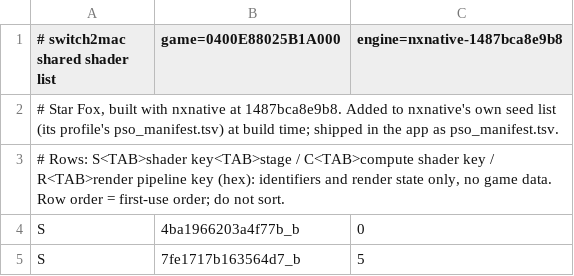
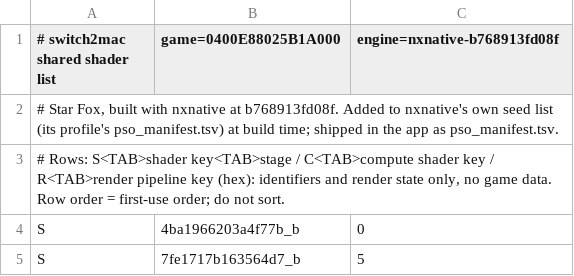
Before and after one commit to Hengle/switch2mac, a TSV file: games/star-fox/shader_list.tsv, drawn as a sheet; only a part is shown.

```diff
--- a/games/star-fox/shader_list.tsv
+++ b/games/star-fox/shader_list.tsv
@@ -1,3 +1,3 @@
-# switch2mac shared shader list	game=0400E88025B1A000	engine=nxnative-1487bca8e9b8
-# Star Fox, built with nxnative at 1487bca8e9b8. Added to nxnative's own seed list (its profile's pso_manifest.tsv) at build time; shipped in the app as pso_manifest.tsv.
+# switch2mac shared shader list	game=0400E88025B1A000	engine=nxnative-b768913fd08f
+# Star Fox, built with nxnative at b768913fd08f. Added to nxnative's own seed list (its profile's pso_manifest.tsv) at build time; shipped in the app as pso_manifest.tsv.
 # Rows: S<TAB>shader key<TAB>stage / C<TAB>compute shader key / R<TAB>render pipeline key (hex): identifiers and render state only, no game data. Row order = first-use order; do not sort.
```
Also changed, not shown: 2 other files.
